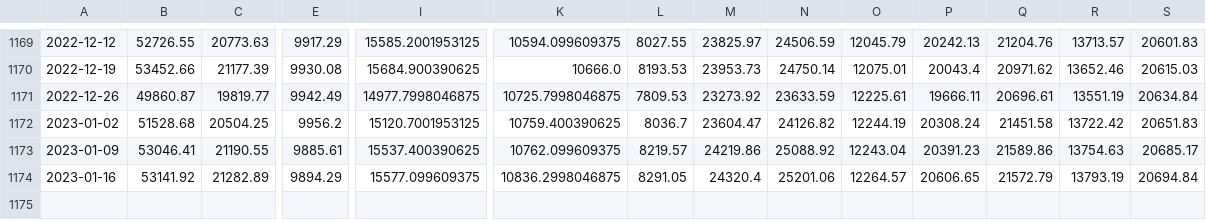
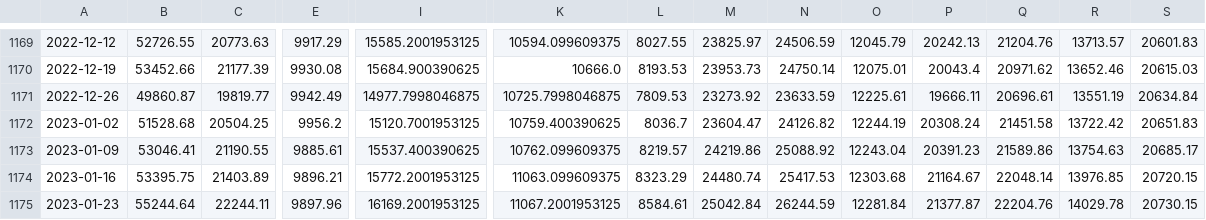
Before and after one commit to haxj/haxj.github.io, a CSV file: assets/data/resampled/W-MON/combine_resampled_data.csv, drawn as a sheet; only a part is shown, gaps mark what is left out; rows hold the shown columns only; the diff covers the shown part only; the diff names each change by its address in the sheet, - before the commit and + after, or states it on an @@ line.

Commit message:
Update funds data

```diff
--- a/assets/data/resampled/W-MON/combine_resampled_data.csv
+++ b/assets/data/resampled/W-MON/combine_resampled_data.csv
-B1174: 53141.92
+B1174: 53395.75
-C1174: 21282.89
+C1174: 21403.89
-E1174: 9894.29
+E1174: 9896.21
-I1174: 15577.099609375
+I1174: 15772.2001953125
-K1174: 10836.2998046875
+K1174: 11063.099609375
-L1174: 8291.05
+L1174: 8323.29
-M1174: 24320.4
+M1174: 24480.74
-N1174: 25201.06
+N1174: 25417.53
-O1174: 12264.57
+O1174: 12303.68
-P1174: 20606.65
+P1174: 21164.67
-Q1174: 21572.79
+Q1174: 22048.14
-R1174: 13793.19
+R1174: 13976.85
-S1174: 20694.84
+S1174: 20720.15
+row 1175: 2023-01-23 | 55244.64 | 22244.11 | 9897.96 | 16169.2001953125 | 11067.2001953125 | 8584.61 | 25042.84 | 26244.59 | 12281.84 | 21377.87 | 22204.76 | 14029.78 | 20730.15
```
Also changed, not shown: 10 edited cells elsewhere in this file.
